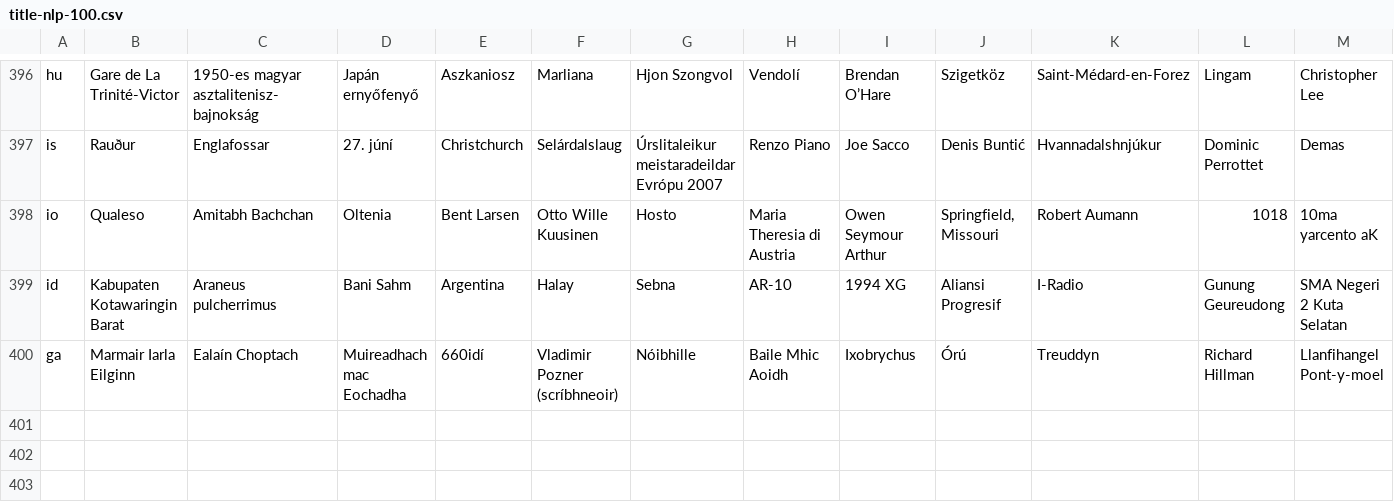
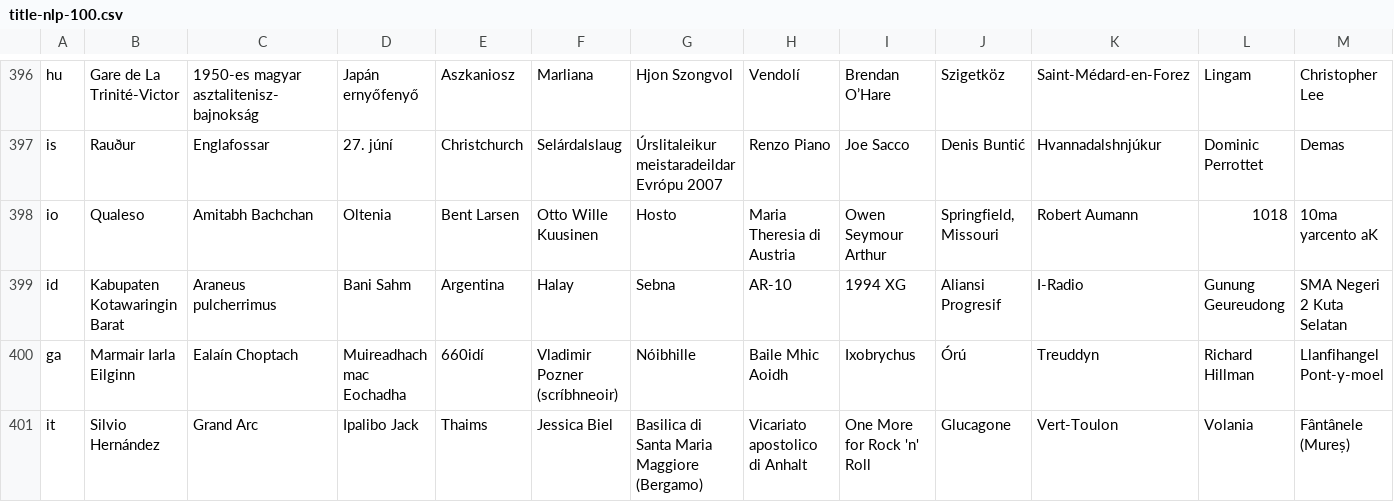
Before and after one commit to takuto-nakayama/subword-polysemy, a CSV file: result/nlp-100/title-nlp-100.csv, drawn as a sheet; only a part is shown, gaps mark what is left out; rows hold the shown columns only; the diff names each change by its address in the sheet, - before the commit and + after, or states it on an @@ line.

Commit message:
add result: it

```diff
--- a/result/nlp-100/title-nlp-100.csv
+++ b/result/nlp-100/title-nlp-100.csv
+row 401: it | Silvio Hernández | Grand Arc | Ipalibo Jack | Thaims | Jessica Biel | Basilica di Santa Maria Maggiore (Bergamo) | Vicariato apostolico di Anhalt | One More for Rock 'n' Roll | Glucagone | Vert-Toulon | Volania | Fântânele (Mureș)
```
Also changed, not shown: result/nlp-100/result-nlp-100.csv, 1 other file.
